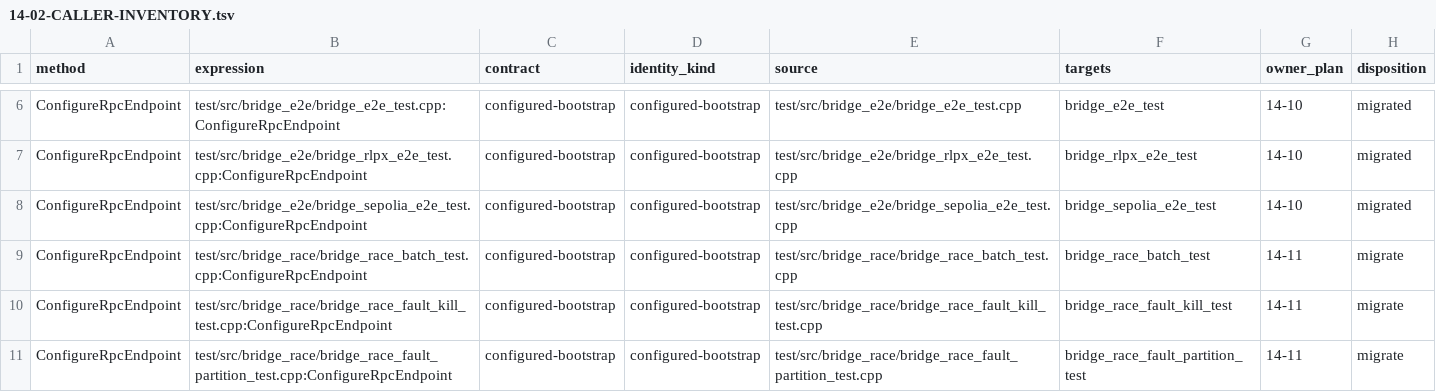
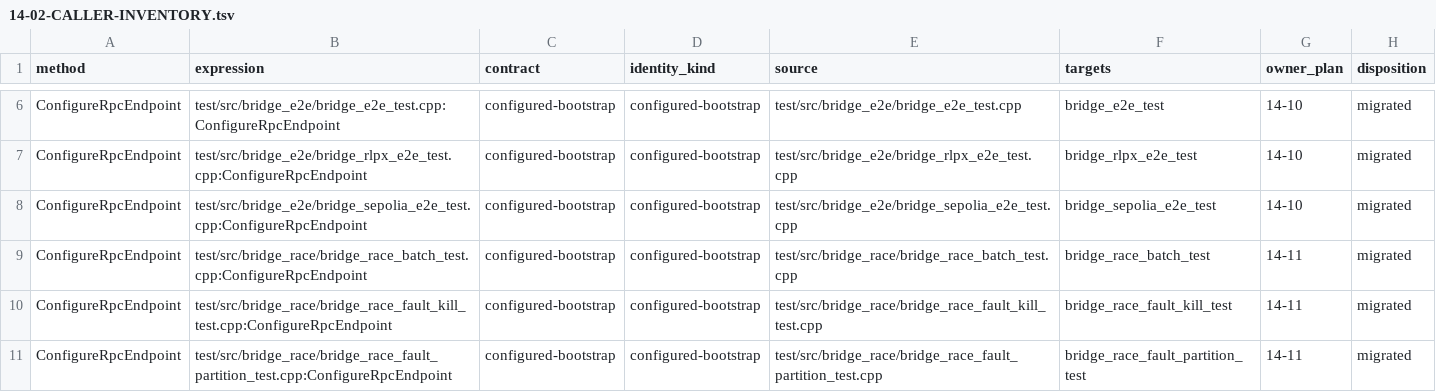
Before and after one commit to GeniusVentures/SuperGenius, a TSV file: .planning/phases/14-account-generation-publication-and-retired-manager-lifecycle/14-02-CALLER-INVENTORY.tsv, drawn as a sheet; only a part is shown, gaps mark what is left out; the diff covers the shown part only.

Commit message:
test(14-11): migrate bridge-race lifecycle callers
- Gate bridge-race balance and endpoint reads on checked active generations\n- Keep pre-ready genesis identity fixture-owned across all race targets

```diff
--- a/.planning/phases/14-account-generation-publication-and-retired-manager-lifecycle/14-02-CALLER-INVENTORY.tsv
+++ b/.planning/phases/14-account-generation-publication-and-retired-manager-lifecycle/14-02-CALLER-INVENTORY.tsv
@@ -8,4 +8,4 @@ ConfigureRpcEndpoint	test/src/bridge_e2e/bridge_rlpx_e2e_test.cpp:ConfigureRpcEn
 ConfigureRpcEndpoint	test/src/bridge_e2e/bridge_sepolia_e2e_test.cpp:ConfigureRpcEndpoint	configured-bootstrap	configured-bootstrap	test/src/bridge_e2e/bridge_sepolia_e2e_test.cpp	bridge_sepolia_e2e_test	14-10	migrated
-ConfigureRpcEndpoint	test/src/bridge_race/bridge_race_batch_test.cpp:ConfigureRpcEndpoint	configured-bootstrap	configured-bootstrap	test/src/bridge_race/bridge_race_batch_test.cpp	bridge_race_batch_test	14-11	migrate
-ConfigureRpcEndpoint	test/src/bridge_race/bridge_race_fault_kill_test.cpp:ConfigureRpcEndpoint	configured-bootstrap	configured-bootstrap	test/src/bridge_race/bridge_race_fault_kill_test.cpp	bridge_race_fault_kill_test	14-11	migrate
-ConfigureRpcEndpoint	test/src/bridge_race/bridge_race_fault_partition_test.cpp:ConfigureRpcEndpoint	configured-bootstrap	configured-bootstrap	test/src/bridge_race/bridge_race_fault_partition_test.cpp	bridge_race_fault_partition_test	14-11	migrate
+ConfigureRpcEndpoint	test/src/bridge_race/bridge_race_batch_test.cpp:ConfigureRpcEndpoint	configured-bootstrap	configured-bootstrap	test/src/bridge_race/bridge_race_batch_test.cpp	bridge_race_batch_test	14-11	migrated
+ConfigureRpcEndpoint	test/src/bridge_race/bridge_race_fault_kill_test.cpp:ConfigureRpcEndpoint	configured-bootstrap	configured-bootstrap	test/src/bridge_race/bridge_race_fault_kill_test.cpp	bridge_race_fault_kill_test	14-11	migrated
+ConfigureRpcEndpoint	test/src/bridge_race/bridge_race_fault_partition_test.cpp:ConfigureRpcEndpoint	configured-bootstrap	configured-bootstrap	test/src/bridge_race/bridge_race_fault_partition_test.cpp	bridge_race_fault_partition_test	14-11	migrated
```
Also changed, not shown: 1 added row, 4 removed rows and 10 edited cells elsewhere in this file, 7 other files.
